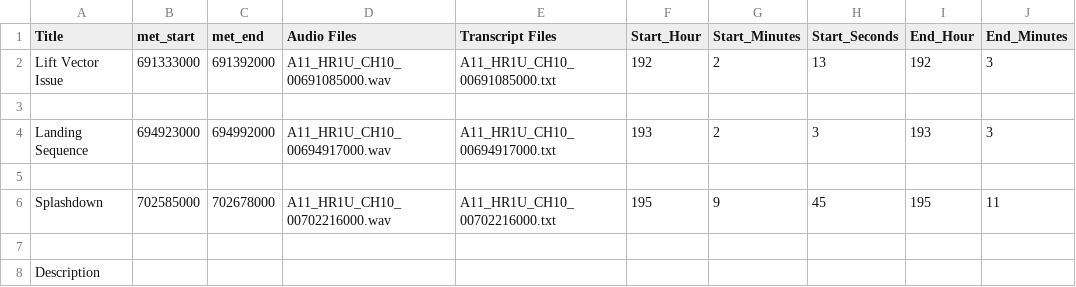
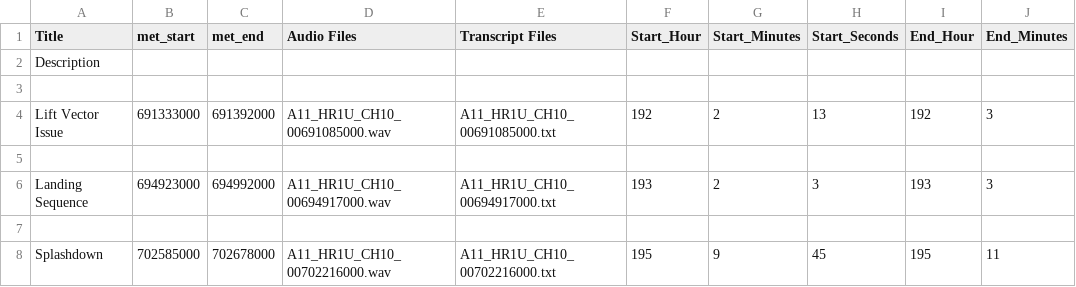
Before and after one commit to UTD-CRSS/exploreapollo-import-audio, a CSV file: src/examples/Splashdown.csv, drawn as a sheet; only a part is shown; removed rows and columns are numbered as before the commit, all else as after; rows hold the shown columns only; the diff names each change by its address in the sheet, - before the commit and + after, or states it on an @@ line.

```diff
--- a/src/examples/Splashdown.csv
+++ b/src/examples/Splashdown.csv
@@ row 8 moved to row 2: Description @@
+row 3: (empty)
-row 7: (empty)
```
Also changed, not shown: 3 other files.
